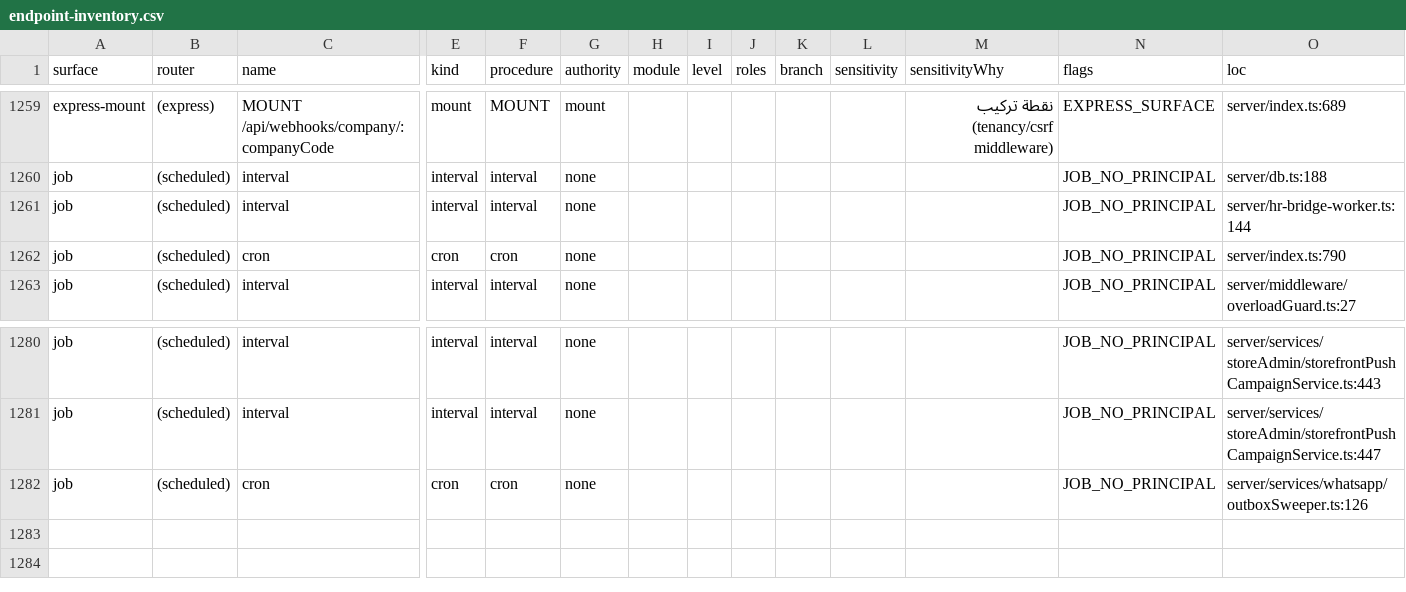
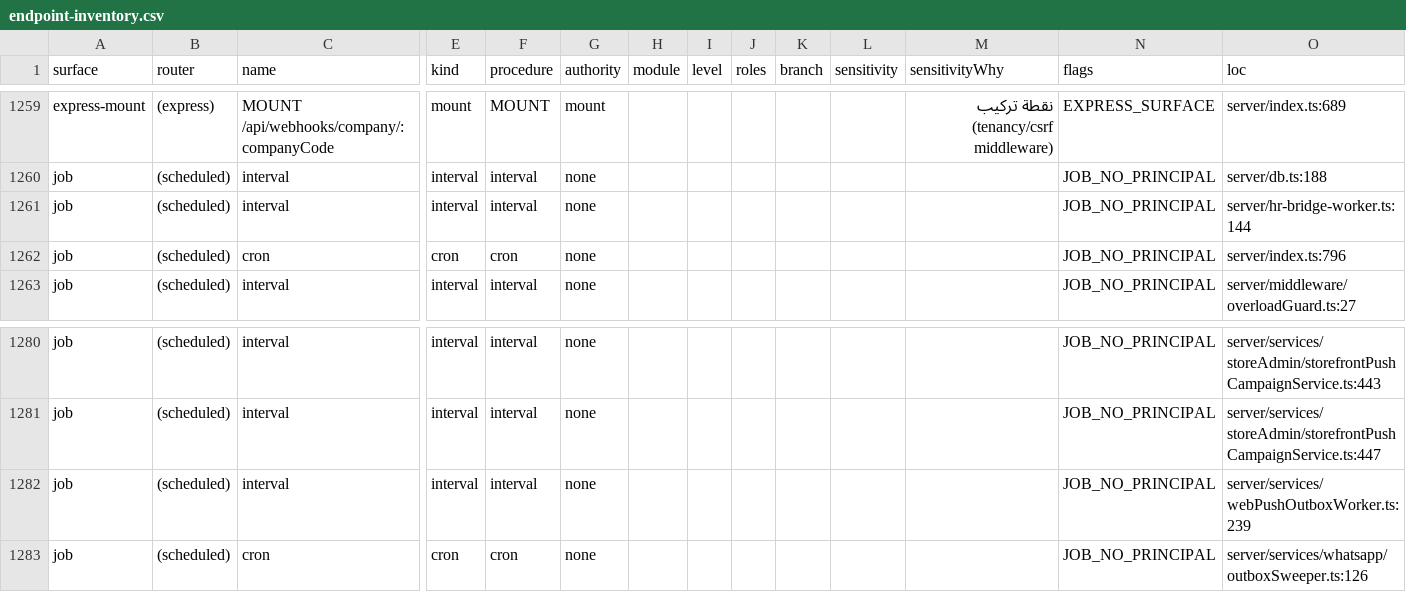
Before and after one commit to ahrrfy/business_management_system, a CSV file: docs/authz/endpoint-inventory.csv, drawn as a sheet; only a part is shown, gaps mark what is left out; rows hold the shown columns only; the diff names each change by its address in the sheet, - before the commit and + after, or states it on an @@ line.

Commit message:
feat(notifications): add durable web push and notification families

```diff
--- a/docs/authz/endpoint-inventory.csv
+++ b/docs/authz/endpoint-inventory.csv
-O1262 (loc): server/index.ts:790
+O1262 (loc): server/index.ts:796
+row 1282: job | (scheduled) | interval | interval | interval | none |  |  |  |  |  |  | JOB_NO_PRINCIPAL | server/services/webPushOutboxWorker.ts:239
```
Also changed, not shown: 18 other files.
